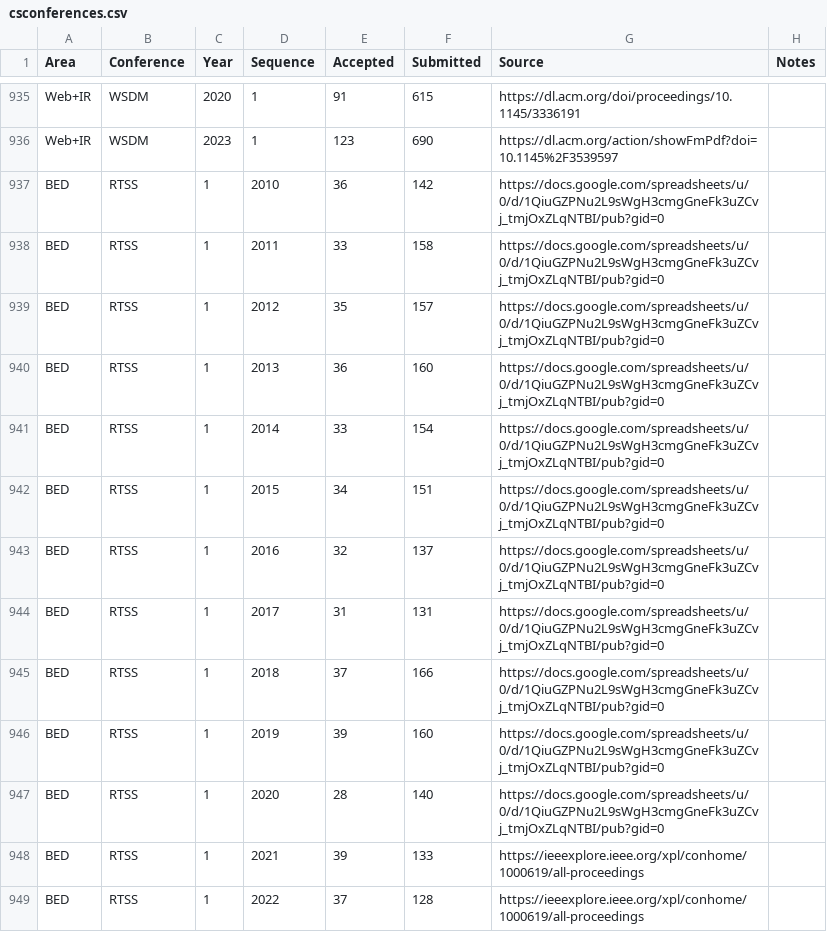
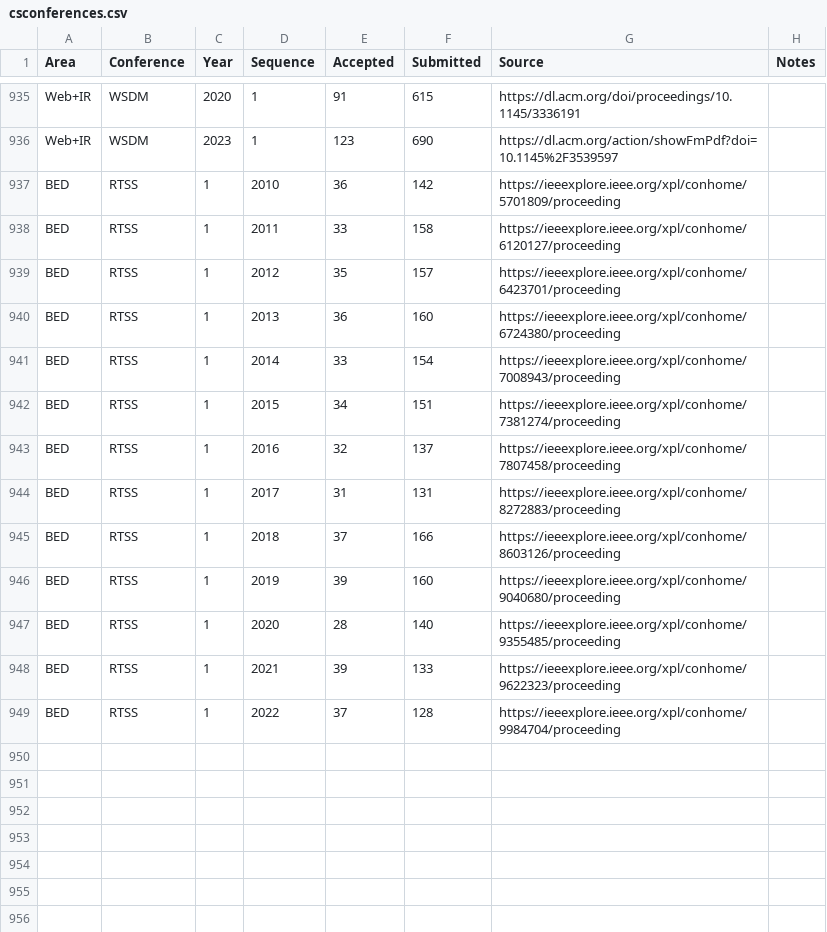
Before and after one commit to emeryberger/csconferences, a CSV file: csconferences.csv, drawn as a sheet; only a part is shown, gaps mark what is left out.

Commit message:
Update RTSS state source IEEEXplore FM

```diff
--- a/csconferences.csv
+++ b/csconferences.csv
@@ -936,14 +936,14 @@ Web+IR,WSDM,2020,1,91,615,https://dl.acm.org/doi/proceedings/10.1145/3336191,
 Web+IR,WSDM,2023,1,123,690,https://dl.acm.org/action/showFmPdf?doi=10.1145%2F3539597,
-BED,RTSS,1,2010,36,142,https://docs.google.com/spreadsheets/u/0/d/1QiuGZPNu2L9sWgH3cmgGneFk3uZCvj_tmjOxZLqNTBI/pub?gid=0
-BED,RTSS,1,2011,33,158,https://docs.google.com/spreadsheets/u/0/d/1QiuGZPNu2L9sWgH3cmgGneFk3uZCvj_tmjOxZLqNTBI/pub?gid=0
-BED,RTSS,1,2012,35,157,https://docs.google.com/spreadsheets/u/0/d/1QiuGZPNu2L9sWgH3cmgGneFk3uZCvj_tmjOxZLqNTBI/pub?gid=0
-BED,RTSS,1,2013,36,160,https://docs.google.com/spreadsheets/u/0/d/1QiuGZPNu2L9sWgH3cmgGneFk3uZCvj_tmjOxZLqNTBI/pub?gid=0
-BED,RTSS,1,2014,33,154,https://docs.google.com/spreadsheets/u/0/d/1QiuGZPNu2L9sWgH3cmgGneFk3uZCvj_tmjOxZLqNTBI/pub?gid=0
-BED,RTSS,1,2015,34,151,https://docs.google.com/spreadsheets/u/0/d/1QiuGZPNu2L9sWgH3cmgGneFk3uZCvj_tmjOxZLqNTBI/pub?gid=0
-BED,RTSS,1,2016,32,137,https://docs.google.com/spreadsheets/u/0/d/1QiuGZPNu2L9sWgH3cmgGneFk3uZCvj_tmjOxZLqNTBI/pub?gid=0
-BED,RTSS,1,2017,31,131,https://docs.google.com/spreadsheets/u/0/d/1QiuGZPNu2L9sWgH3cmgGneFk3uZCvj_tmjOxZLqNTBI/pub?gid=0
-BED,RTSS,1,2018,37,166,https://docs.google.com/spreadsheets/u/0/d/1QiuGZPNu2L9sWgH3cmgGneFk3uZCvj_tmjOxZLqNTBI/pub?gid=0
-BED,RTSS,1,2019,39,160,https://docs.google.com/spreadsheets/u/0/d/1QiuGZPNu2L9sWgH3cmgGneFk3uZCvj_tmjOxZLqNTBI/pub?gid=0
-BED,RTSS,1,2020,28,140,https://docs.google.com/spreadsheets/u/0/d/1QiuGZPNu2L9sWgH3cmgGneFk3uZCvj_tmjOxZLqNTBI/pub?gid=0
-BED,RTSS,1,2021,39,133,https://ieeexplore.ieee.org/xpl/conhome/1000619/all-proceedings
-BED,RTSS,1,2022,37,128,https://ieeexplore.ieee.org/xpl/conhome/1000619/all-proceedings
+BED,RTSS,1,2010,36,142,https://ieeexplore.ieee.org/xpl/conhome/5701809/proceeding
+BED,RTSS,1,2011,33,158,https://ieeexplore.ieee.org/xpl/conhome/6120127/proceeding
+BED,RTSS,1,2012,35,157,https://ieeexplore.ieee.org/xpl/conhome/6423701/proceeding
+BED,RTSS,1,2013,36,160,https://ieeexplore.ieee.org/xpl/conhome/6724380/proceeding
+BED,RTSS,1,2014,33,154,https://ieeexplore.ieee.org/xpl/conhome/7008943/proceeding
+BED,RTSS,1,2015,34,151,https://ieeexplore.ieee.org/xpl/conhome/7381274/proceeding
+BED,RTSS,1,2016,32,137,https://ieeexplore.ieee.org/xpl/conhome/7807458/proceeding
+BED,RTSS,1,2017,31,131,https://ieeexplore.ieee.org/xpl/conhome/8272883/proceeding
+BED,RTSS,1,2018,37,166,https://ieeexplore.ieee.org/xpl/conhome/8603126/proceeding
+BED,RTSS,1,2019,39,160,https://ieeexplore.ieee.org/xpl/conhome/9040680/proceeding
+BED,RTSS,1,2020,28,140,https://ieeexplore.ieee.org/xpl/conhome/9355485/proceeding
+BED,RTSS,1,2021,39,133,https://ieeexplore.ieee.org/xpl/conhome/9622323/proceeding
+BED,RTSS,1,2022,37,128,https://ieeexplore.ieee.org/xpl/conhome/9984704/proceeding
```
